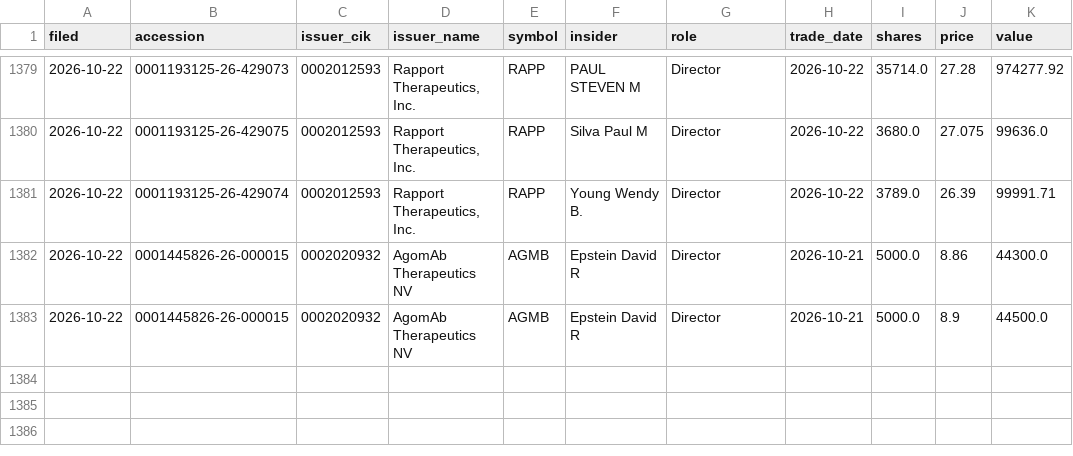
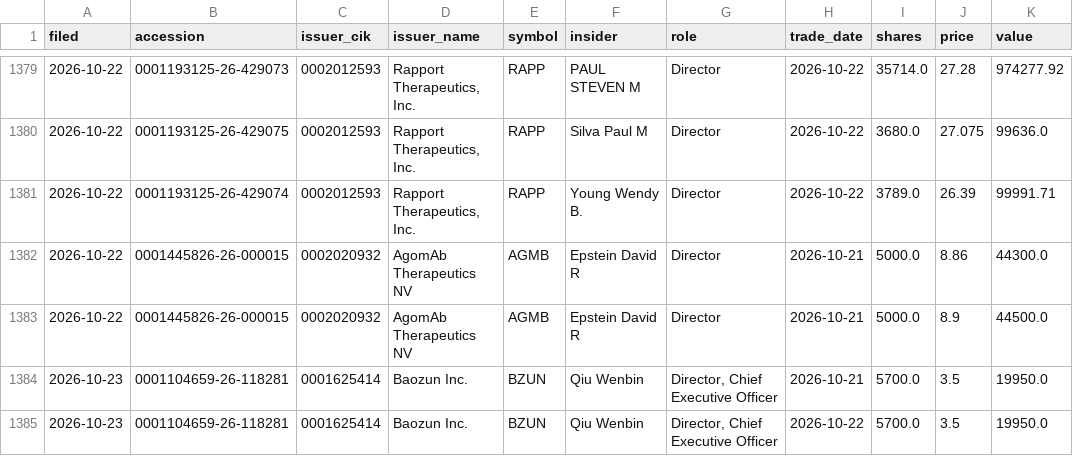
Before and after one commit to jwill736/market-tracker, a CSV file: insider_buys.csv, drawn as a sheet; only a part is shown, gaps mark what is left out.

```diff
--- a/insider_buys.csv
+++ b/insider_buys.csv
@@ -1383 +1383,3 @@ filed,accession,issuer_cik,issuer_name,symbol,insider,role,trade_date,shares,pri
 2026-10-22,0001445826-26-000015,0002020932,AgomAb Therapeutics NV,AGMB,Epstein David R,Director,2026-10-21,5000.0,8.9,44500.0
+2026-10-23,0001104659-26-118281,0001625414,Baozun Inc.,BZUN,Qiu Wenbin,"Director, Chief Executive Officer",2026-10-21,5700.0,3.5,19950.0
+2026-10-23,0001104659-26-118281,0001625414,Baozun Inc.,BZUN,Qiu Wenbin,"Director, Chief Executive Officer",2026-10-22,5700.0,3.5,19950.0
```
Also changed, not shown: early_calls.csv.
